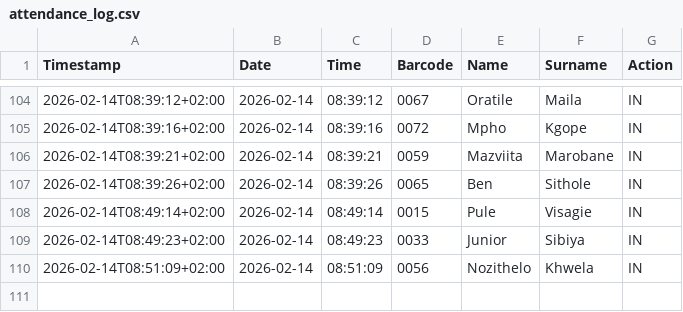
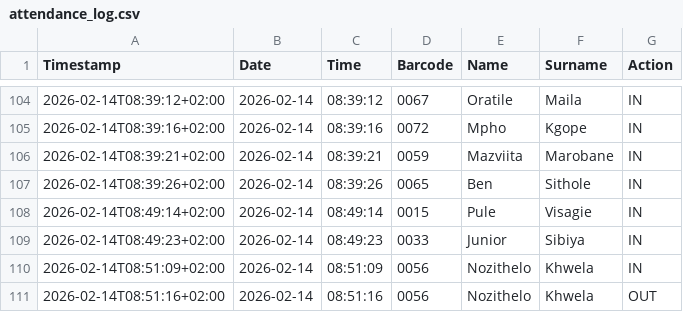
Before and after one commit to Thoko654/Attendance-Register-, a CSV file: data/attendance_log.csv, drawn as a sheet; only a part is shown, gaps mark what is left out; the diff names each change by its address in the sheet, - before the commit and + after, or states it on an @@ line.

Commit message:
Update data/attendance_log.csv

```diff
--- a/data/attendance_log.csv
+++ b/data/attendance_log.csv
+row 111: 2026-02-14T08:51:16+02:00 | 2026-02-14 | 08:51:16 | 0056 | Nozithelo | Khwela | OUT
```
